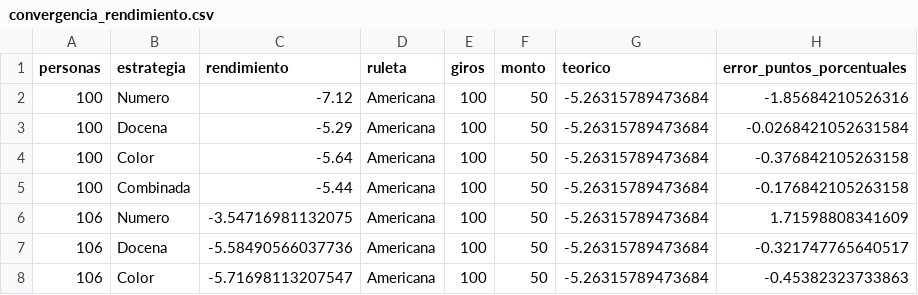
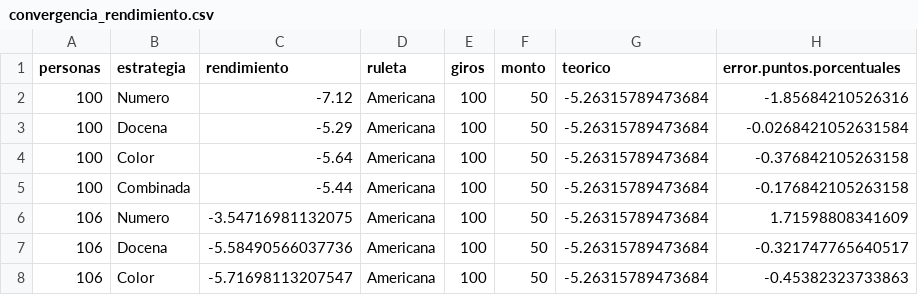
Before and after one commit to GuevaraGabriel/proyecto_ruletas, a CSV file: res/07_rendimiento_teorico/convergencia_rendimiento.csv, drawn as a sheet; only a part is shown.

```diff
--- a/res/07_rendimiento_teorico/convergencia_rendimiento.csv
+++ b/res/07_rendimiento_teorico/convergencia_rendimiento.csv
@@ -1,2 +1,2 @@
-"personas","estrategia","rendimiento","ruleta","giros","monto","teorico","error_puntos_porcentuales"
+"personas","estrategia","rendimiento","ruleta","giros","monto","teorico","error.puntos.porcentuales"
 100,"Numero",-7.12,"Americana",100,50,-5.26315789473684,-1.85684210526316
```
Also changed, not shown: res/06_comparacion_ruletas/sesiones_base.csv, res/06_comparacion_ruletas/tabla_americana.csv, 14 other files.
